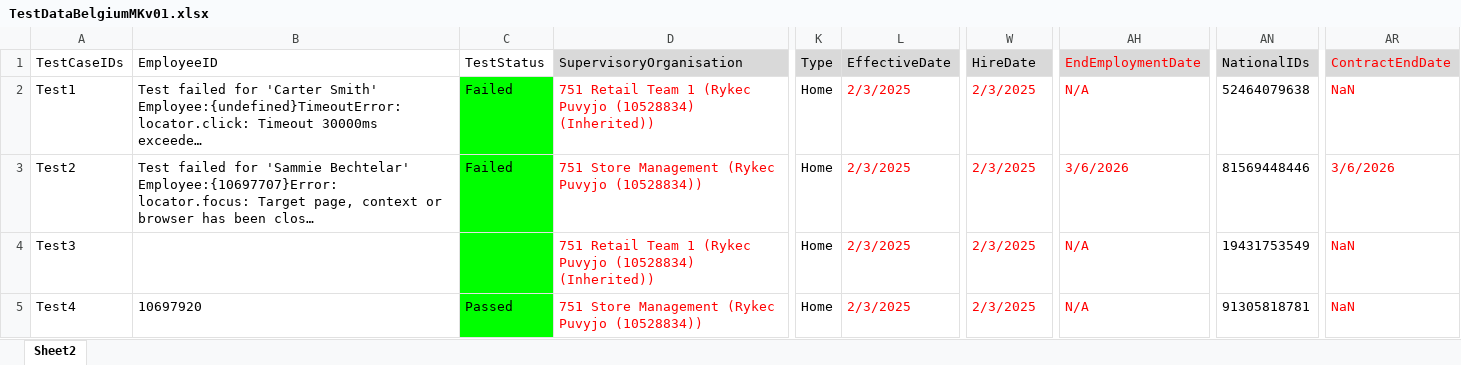
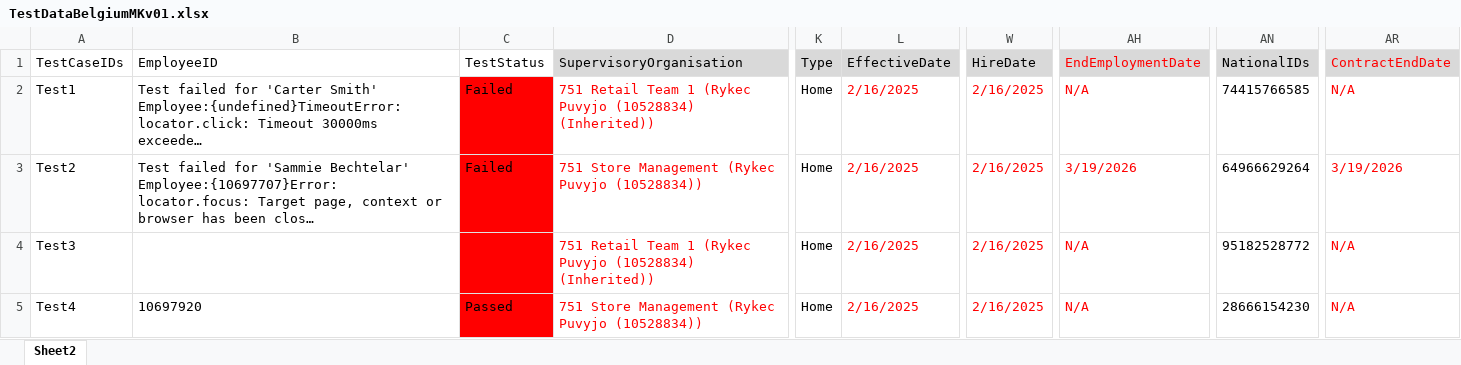
Before and after one commit to VasanthEzhilkumar/WorkdayRepo, an Excel workbook: Data/Hires/TestDataBelgiumMKv01.xlsx, sheet Sheet2, drawn as a sheet; only a part is shown, gaps mark what is left out; long unchanged cells end in …; values as stored, in another font and other column widths than the file's, no borders; the diff covers the shown part only; the diff names each change by its address in the sheet, - before the commit and + after, or states it on an @@ line.

```diff
--- a/Data/Hires/TestDataBelgiumMKv01.xlsx (sheet Sheet2)
+++ b/Data/Hires/TestDataBelgiumMKv01.xlsx (sheet Sheet2)
-C2:C5 fill: #00FF00
+C2:C5 fill: #FF0000
-L2:L5 (EffectiveDate): 2/3/2025
+L2:L5 (EffectiveDate): 2/16/2025
-W2:W5 (HireDate): 2/3/2025
+W2:W5 (HireDate): 2/16/2025
-AN2 (NationalIDs): 52464079638
+AN2 (NationalIDs): 74415766585
-AR2 (ContractEndDate): NaN
+AR2 (ContractEndDate): N/A
-AH3 (EndEmploymentDate): 3/6/2026
+AH3 (EndEmploymentDate): 3/19/2026
-AN3 (NationalIDs): 81569448446
+AN3 (NationalIDs): 64966629264
-AR3 (ContractEndDate): 3/6/2026
+AR3 (ContractEndDate): 3/19/2026
-AN4 (NationalIDs): 19431753549
+AN4 (NationalIDs): 95182528772
-AR4:AR5 (ContractEndDate): NaN
+AR4:AR5 (ContractEndDate): N/A
-AN5 (NationalIDs): 91305818781
+AN5 (NationalIDs): 28666154230
```
Also changed, not shown: 59 edited cells and cell formats elsewhere in this sheet, Data/Hires/TestDataSloveniaMKv1.xlsx, 46 other files.
